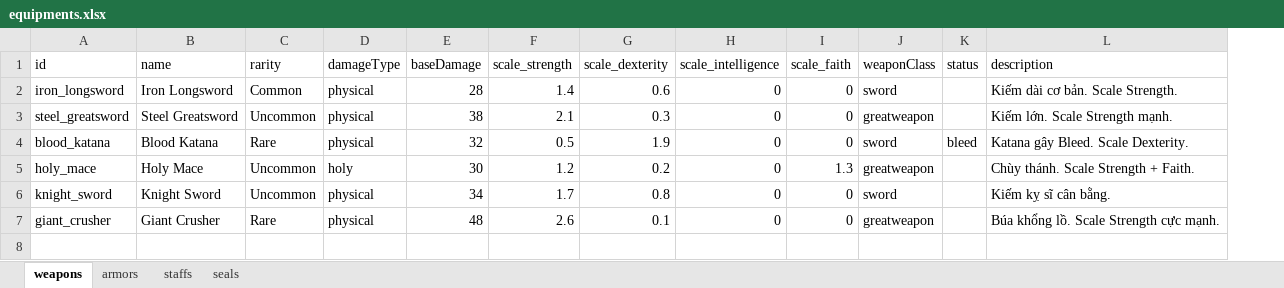
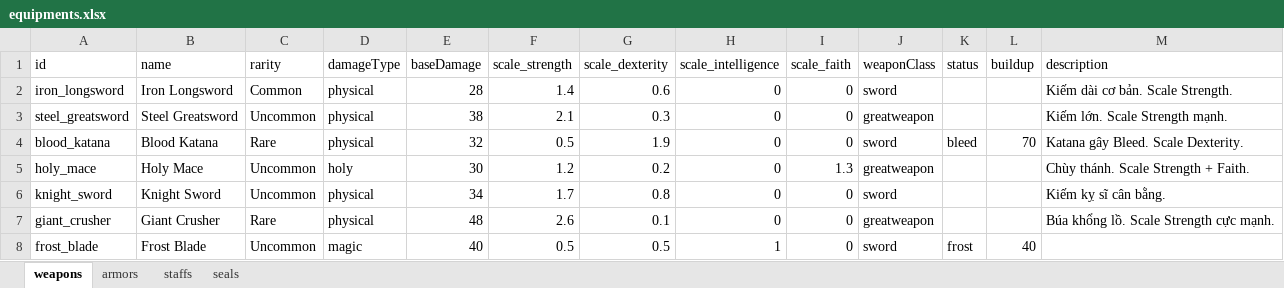
Before and after one commit to SinMal0606/Sunnyday, an Excel workbook: data/excel/equipments.xlsx, sheet weapons, drawn as a sheet; values as stored, in another font and other column widths than the file's, no borders; the diff names each change by its address in the sheet, - before the commit and + after, or states it on an @@ line.

```diff
--- a/data/excel/equipments.xlsx (sheet weapons)
+++ b/data/excel/equipments.xlsx (sheet weapons)
+column L (buildup), row 4: 70
+row 8: frost_blade | Frost Blade | Uncommon | magic | 40 | 0.5 | 0.5 | 1 | 0 | sword | frost | 40
```
Also changed, not shown: 5 other files.
